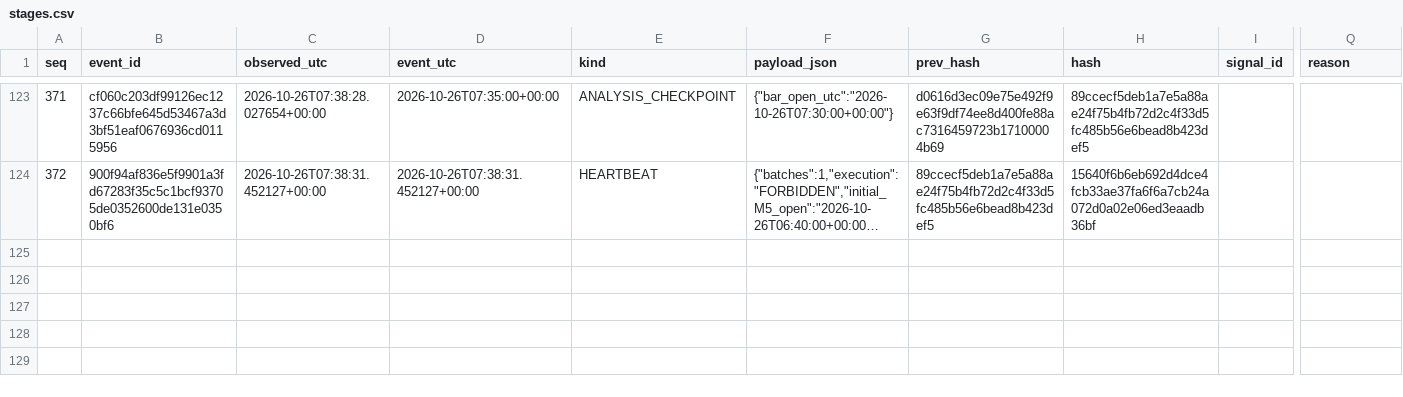
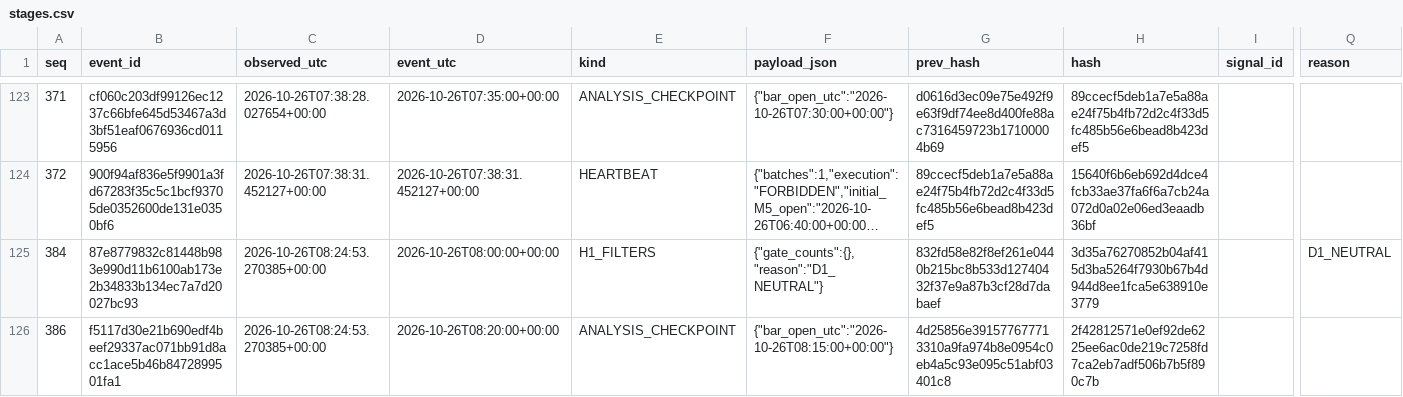
Before and after one commit to cardenm1/fx-signals-bot, a CSV file: session/stages.csv, drawn as a sheet; only a part is shown, gaps mark what is left out; long unchanged cells end in …; rows hold the shown columns only; the diff covers the shown part only; the diff names each change by its address in the sheet, - before the commit and + after, or states it on an @@ line.

```diff
--- a/session/stages.csv
+++ b/session/stages.csv
+row 125: 384 | 87e8779832c81448b983e990d11b6100ab173e2b34833b134ec7a7d20027bc93 | 2026-10-26T08:24:53.270385+00:00 | 2026-10-26T08:00:00+00:00 | H1_FILTERS | {"gate_counts":{},"reason":"D1_NEUTRAL"} | 832fd58e82f8ef261e0440b215bc8b533d12740432f37e9a87b3cf28d7dabaef | 3d35a76270852b04af415d3ba5264f7930b67b4d944d8ee1fca5e638910e3779 |  | D1_NEUTRAL
+row 126: 386 | f5117d30e21b690edf4beef29337ac071bb91d8acc1ace5b46b8472899501fa1 | 2026-10-26T08:24:53.270385+00:00 | 2026-10-26T08:20:00+00:00 | ANALYSIS_CHECKPOINT | {"bar_open_utc":"2026-10-26T08:15:00+00:00"} | 4d25856e391577677713310a9fa974b8e0954c0eb4a5c93e095c51abf03401c8 | 2f42812571e0ef92de6225ee6ac0de219c7258fd7ca2eb7adf506b7b5f890c7b
```
Also changed, not shown: 1 added row elsewhere in this file, session/rejections.csv, 3 other files.
